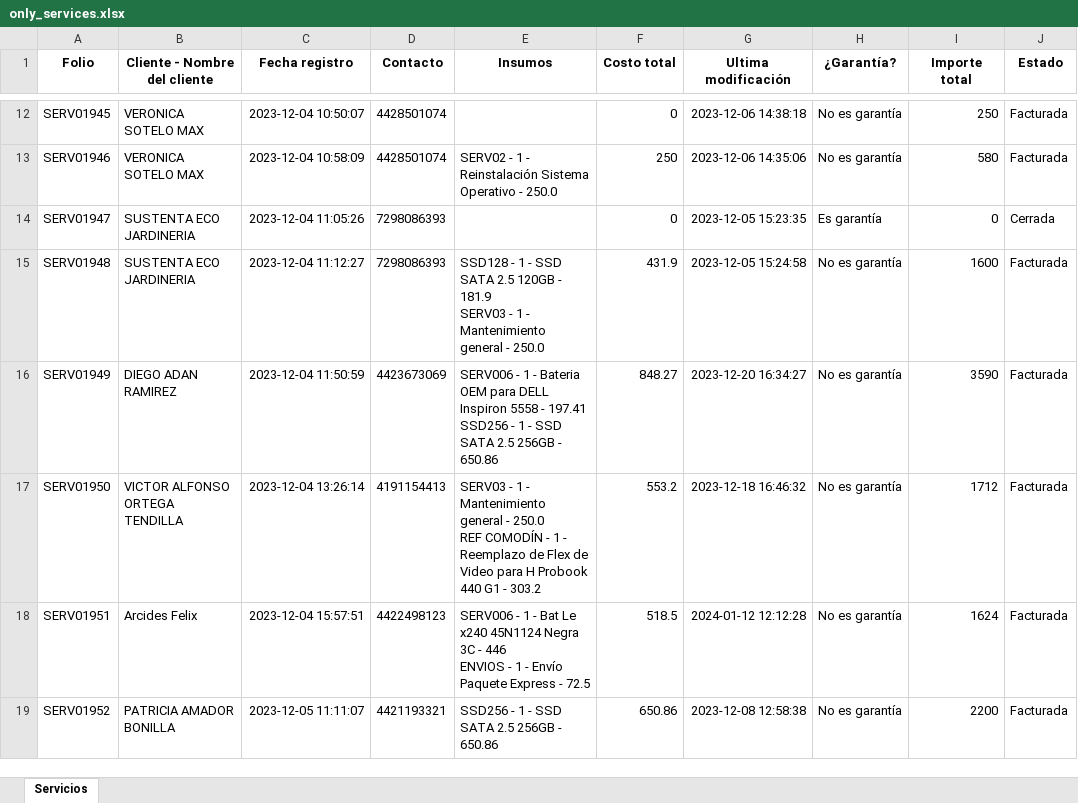
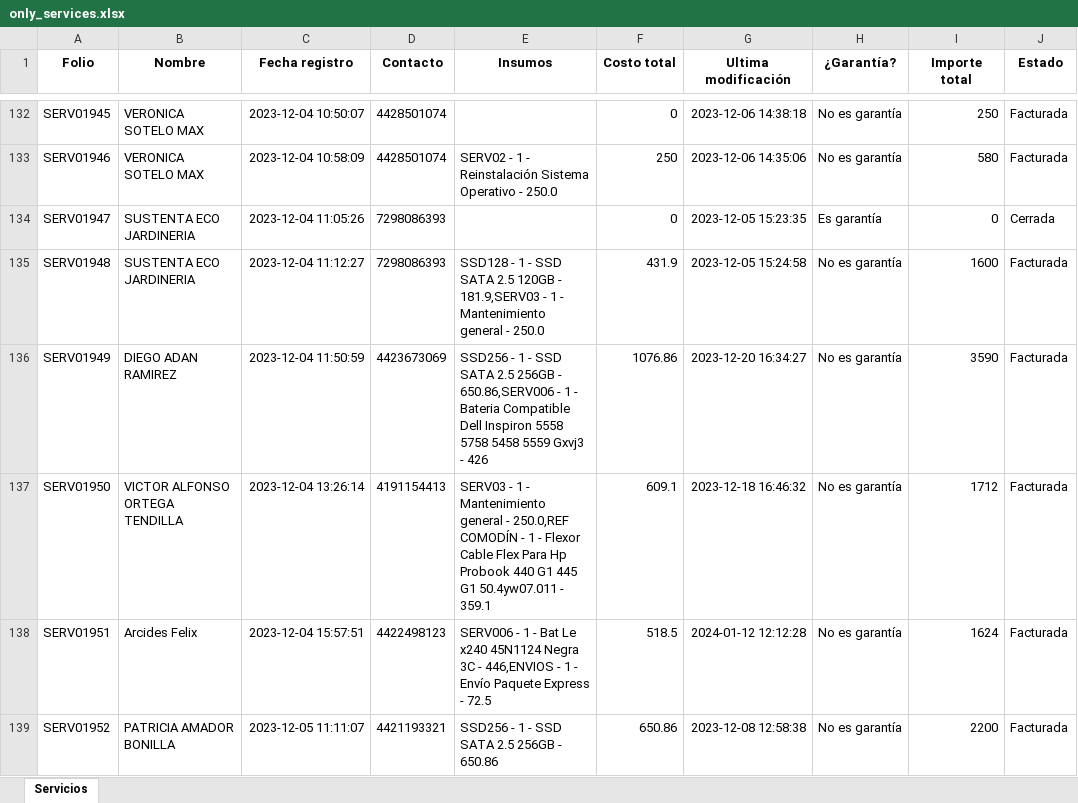
Before and after one commit to gabod22/pixel-data-conversion, an Excel workbook: only_services.xlsx, sheet Servicios, drawn as a sheet; only a part is shown, gaps mark what is left out; values as stored, in another font and other column widths than the file's, no borders; addresses are those after the commit; ↵ is a line break in a cell; the diff covers the shown part only; the diff names each change by its address in the sheet, - before the commit and + after, or states it on an @@ line.

```diff
--- a/only_services.xlsx (sheet Servicios)
+++ b/only_services.xlsx (sheet Servicios)
-B1: Cliente - Nombre del cliente
+B1: Nombre
-E135 (Insumos): …120GB - 181.9 ↵ SERV03 - 1…
+E135 (Insumos): …120GB - 181.9,SERV03 - 1…
-E136 (Insumos): SERV006 - 1 - Bateria OEM para DELL Inspiron 5558 - 197.41 ↵ SSD256 - 1 - SSD SATA 2.5 256GB - 650.86
+E136 (Insumos): SSD256 - 1 - SSD SATA 2.5 256GB - 650.86,SERV006 - 1 - Bateria Compatible Dell Inspiron 5558 5758 5458 5559 Gxvj3 - 426
-F136 (Costo total): 848.27
+F136 (Costo total): 1076.86
-E137 (Insumos): …general - 250.0 ↵ REF COMODÍN - 1 - Reemplazo de Flex de Video para H Probook 440 G1 - 303.2
+E137 (Insumos): …general - 250.0,REF COMODÍN - 1 - Flexor Cable Flex Para Hp Probook 440 G1 445 G1 50.4yw07.011 - 359.1
-F137 (Costo total): 553.2
+F137 (Costo total): 609.1
-E138 (Insumos): …3C - 446 ↵ ENVIOS - 1…
+E138 (Insumos): …3C - 446,ENVIOS - 1…
```
Also changed, not shown: 143 added rows, 1 removed row and 208 edited cells elsewhere in this sheet, Productos.xlsx, 12 other files.
